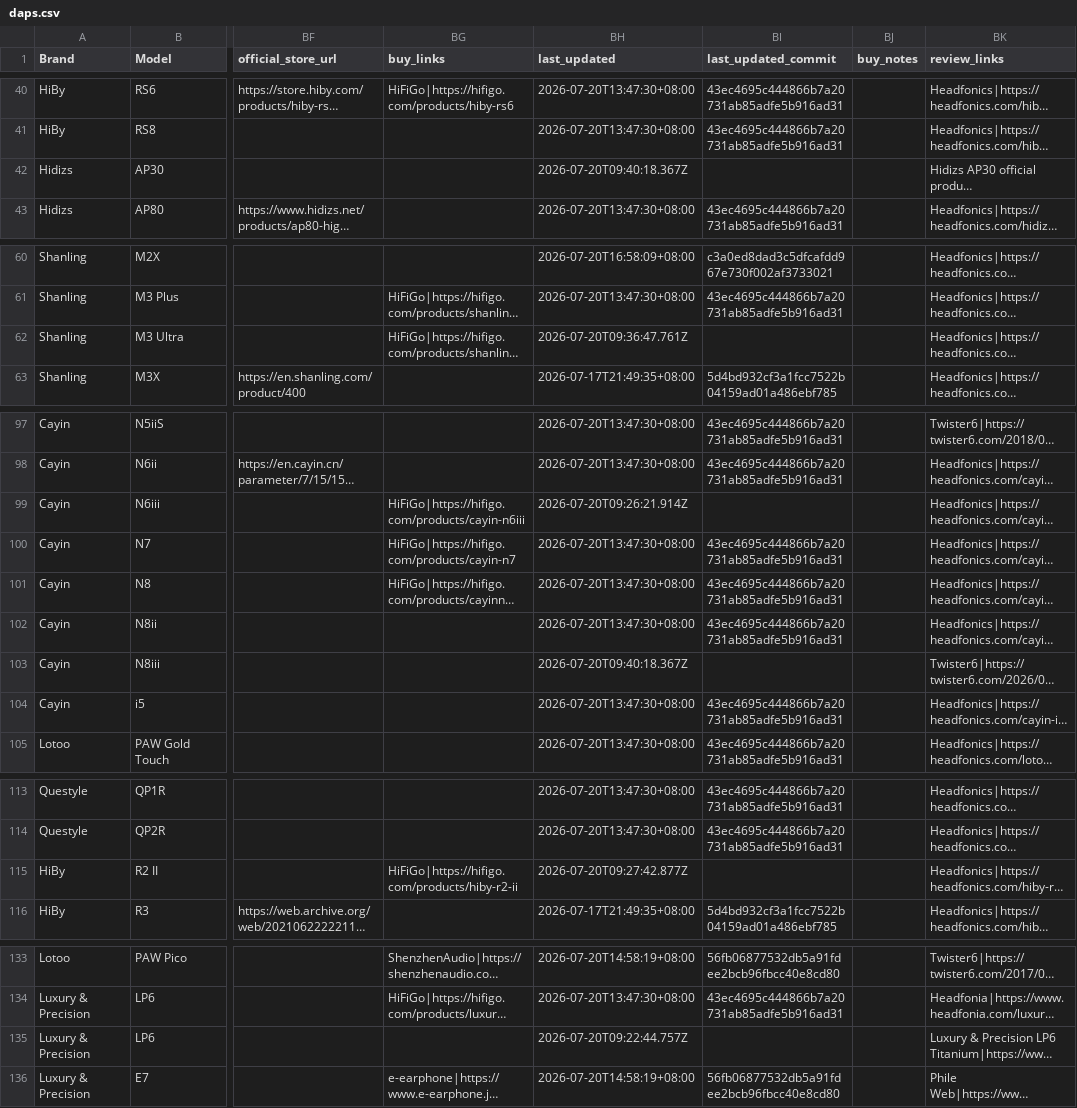
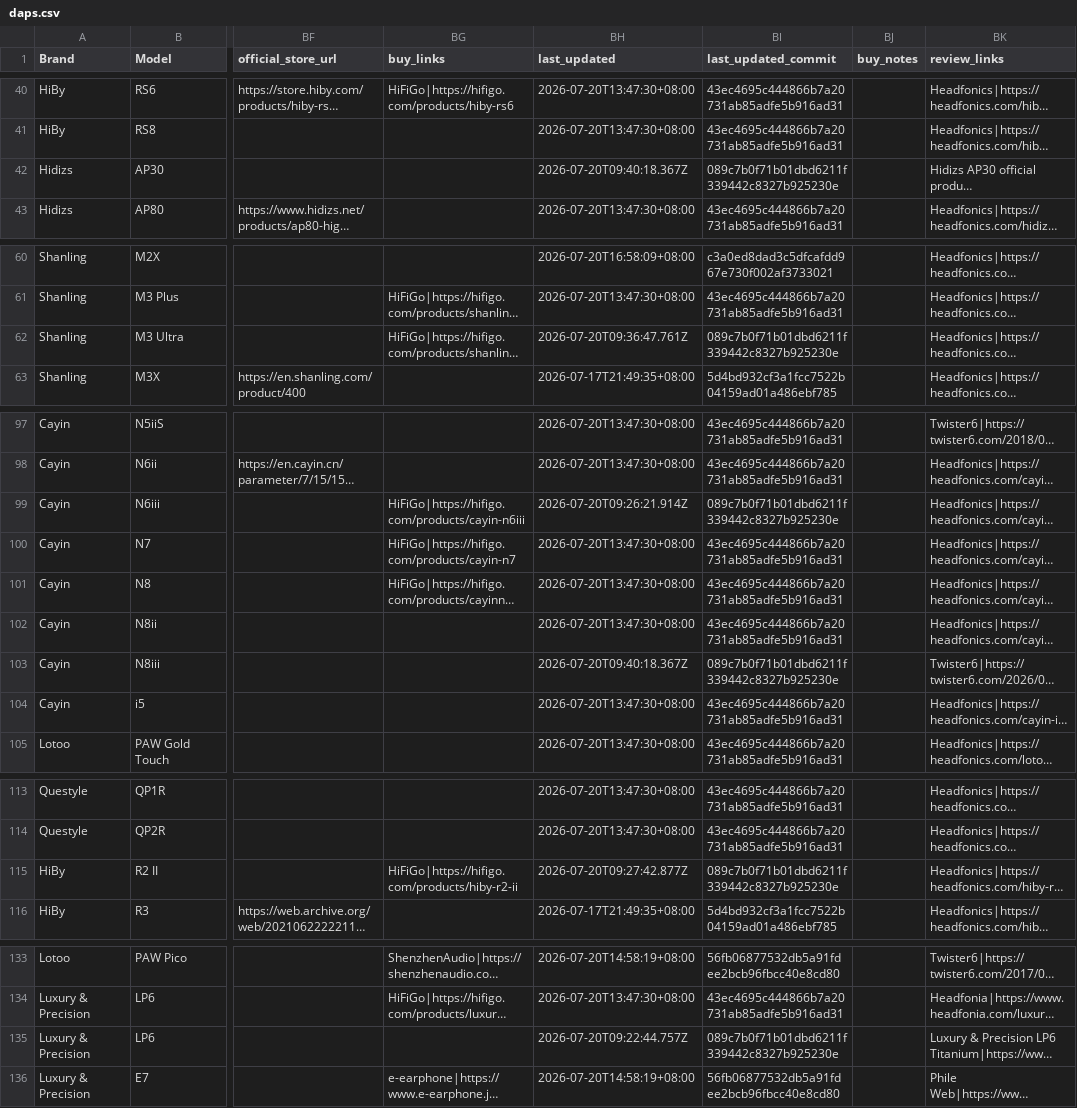
Before and after one commit to jreqtech/dap-database, a CSV file: src/data/daps.csv, drawn as a sheet; only a part is shown, gaps mark what is left out; long unchanged cells end in …; the diff covers the shown part only; the diff names each change by its address in the sheet, - before the commit and + after, or states it on an @@ line.

Commit message:
Link row updates to commit

```diff
--- a/src/data/daps.csv
+++ b/src/data/daps.csv
-BI42 (last_updated_commit): (empty)
+BI42 (last_updated_commit): 089c7b0f71b01dbd6211f339442c8327b925230e
-BI62 (last_updated_commit): (empty)
+BI62 (last_updated_commit): 089c7b0f71b01dbd6211f339442c8327b925230e
-BI99 (last_updated_commit): (empty)
+BI99 (last_updated_commit): 089c7b0f71b01dbd6211f339442c8327b925230e
-BI103 (last_updated_commit): (empty)
+BI103 (last_updated_commit): 089c7b0f71b01dbd6211f339442c8327b925230e
-BI115 (last_updated_commit): (empty)
+BI115 (last_updated_commit): 089c7b0f71b01dbd6211f339442c8327b925230e
-BI135 (last_updated_commit): (empty)
+BI135 (last_updated_commit): 089c7b0f71b01dbd6211f339442c8327b925230e
```
Also changed, not shown: 12 edited cells elsewhere in this file, 1 other file.
